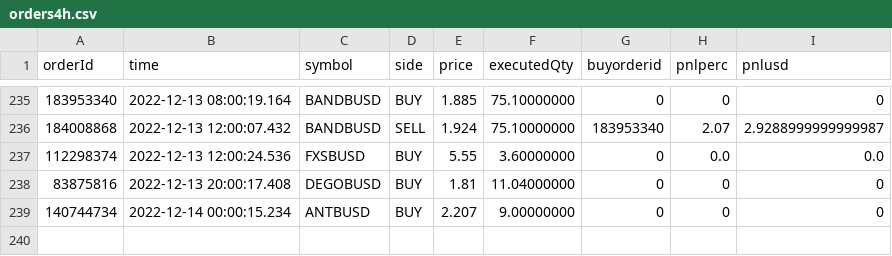
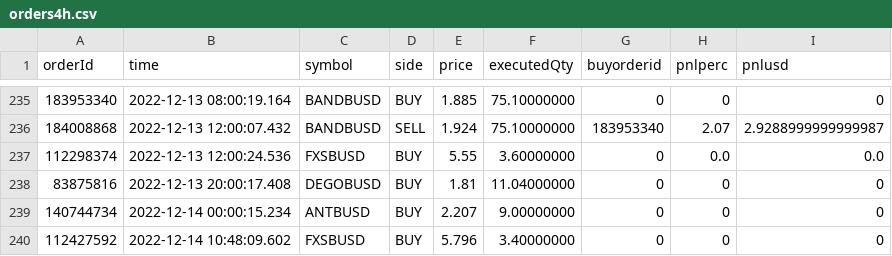
Before and after one commit to jptsantossilva/BEC, a CSV file: Prod/orders4h.csv, drawn as a sheet; only a part is shown, gaps mark what is left out; the diff names each change by its address in the sheet, - before the commit and + after, or states it on an @@ line.

```diff
--- a/Prod/orders4h.csv
+++ b/Prod/orders4h.csv
+row 240: 112427592 | 2022-12-14 10:48:09.602 | FXSBUSD | BUY | 5.796 | 3.40000000 | 0 | 0 | 0
```
Also changed, not shown: Prod/positions4h.csv, 1 other file.
